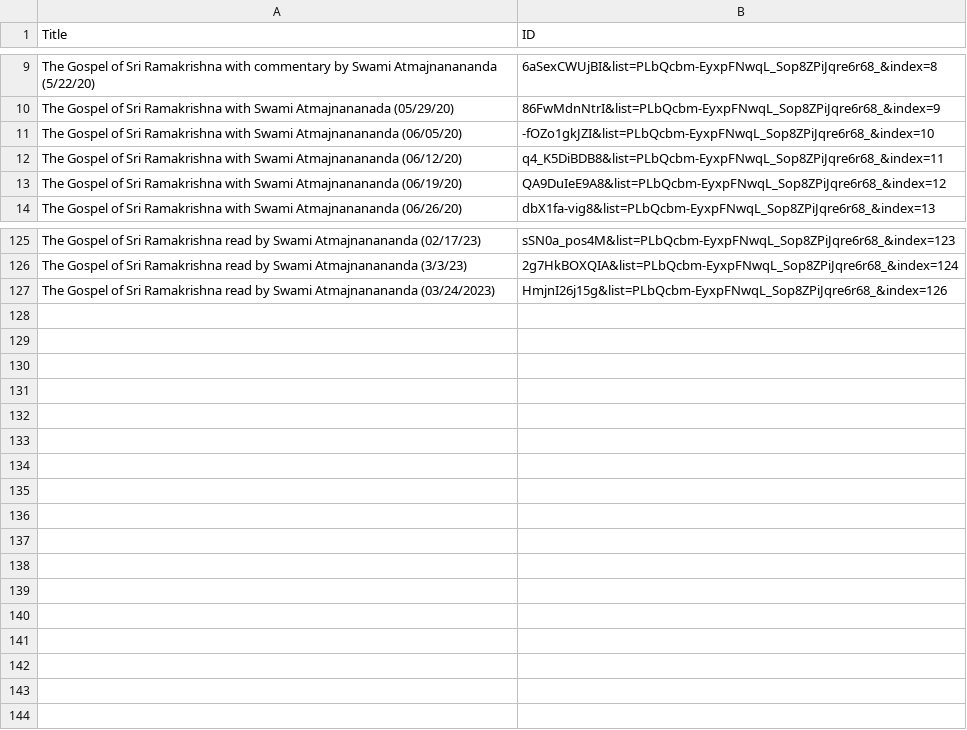
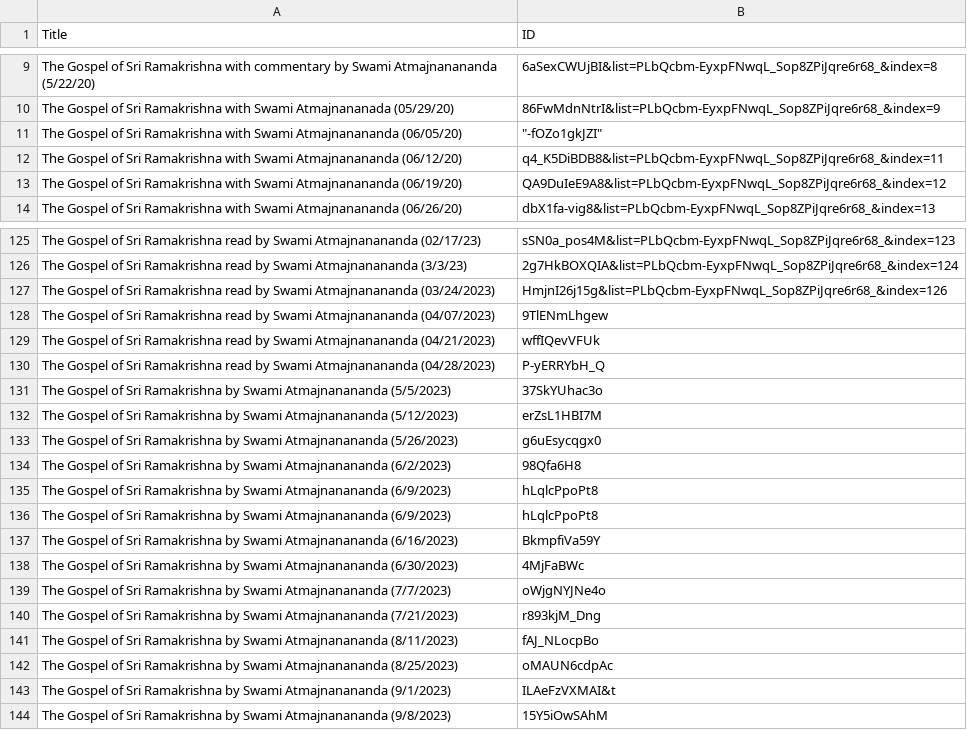
Before and after one commit to SciVedanta/SciVedanta.github.io, a CSV file: docs/gospel_ramakrishna_atmajnanananda/Sheet1.csv, drawn as a sheet; only a part is shown, gaps mark what is left out.

```diff
--- a/docs/gospel_ramakrishna_atmajnanananda/Sheet1.csv
+++ b/docs/gospel_ramakrishna_atmajnanananda/Sheet1.csv
@@ -10,3 +10,3 @@ The Gospel of Sri Ramakrishna with commentary by Swami Atmajnanananda (5/22/20),
 The Gospel of Sri Ramakrishna with Swami Atmajnananada (05/29/20),86FwMdnNtrI&list=PLbQcbm-EyxpFNwqL_Sop8ZPiJqre6r68_&index=9
-The Gospel of Sri Ramakrishna with Swami Atmajnanananda (06/05/20),-fOZo1gkJZI&list=PLbQcbm-EyxpFNwqL_Sop8ZPiJqre6r68_&index=10
+The Gospel of Sri Ramakrishna with Swami Atmajnanananda (06/05/20),"""-fOZo1gkJZI"""
 The Gospel of Sri Ramakrishna with Swami Atmajnanananda (06/12/20),q4_K5DiBDB8&list=PLbQcbm-EyxpFNwqL_Sop8ZPiJqre6r68_&index=11
@@ -127 +127,18 @@ The Gospel of Sri Ramakrishna read by Swami Atmajnanananda (3/3/23),2g7HkBOXQIA&
 The Gospel of Sri Ramakrishna read by Swami Atmajnanananda (03/24/2023),HmjnI26j15g&list=PLbQcbm-EyxpFNwqL_Sop8ZPiJqre6r68_&index=126
+The Gospel of Sri Ramakrishna read by Swami Atmajnanananda (04/07/2023),9TlENmLhgew
+The Gospel of Sri Ramakrishna read by Swami Atmajnanananda (04/21/2023),wffIQevVFUk
+The Gospel of Sri Ramakrishna read by Swami Atmajnanananda (04/28/2023),P-yERRYbH_Q
+The Gospel of Sri Ramakrishna by Swami Atmajnanananda (5/5/2023),37SkYUhac3o
+The Gospel of Sri Ramakrishna by Swami Atmajnanananda (5/12/2023),erZsL1HBI7M
+The Gospel of Sri Ramakrishna by Swami Atmajnanananda (5/26/2023),g6uEsycqgx0
+The Gospel of Sri Ramakrishna by Swami Atmajnanananda (6/2/2023),98Qfa6H8
+The Gospel of Sri Ramakrishna by Swami Atmajnanananda (6/9/2023),hLqlcPpoPt8
+The Gospel of Sri Ramakrishna by Swami Atmajnanananda (6/9/2023),hLqlcPpoPt8
+The Gospel of Sri Ramakrishna by Swami Atmajnanananda (6/16/2023),BkmpfiVa59Y
+The Gospel of Sri Ramakrishna by Swami Atmajnanananda (6/30/2023),4MjFaBWc
+The Gospel of Sri Ramakrishna by Swami Atmajnanananda (7/7/2023),oWjgNYJNe4o
+The Gospel of Sri Ramakrishna by Swami Atmajnanananda (7/21/2023),r893kjM_Dng
+The Gospel of Sri Ramakrishna by Swami Atmajnanananda (8/11/2023),fAJ_NLocpBo
+The Gospel of Sri Ramakrishna by Swami Atmajnanananda (8/25/2023),oMAUN6cdpAc
+The Gospel of Sri Ramakrishna by Swami Atmajnanananda (9/1/2023),ILAeFzVXMAI&t
+The Gospel of Sri Ramakrishna by Swami Atmajnanananda (9/8/2023),15Y5iOwSAhM
```
Also changed, not shown: 18 other files.
